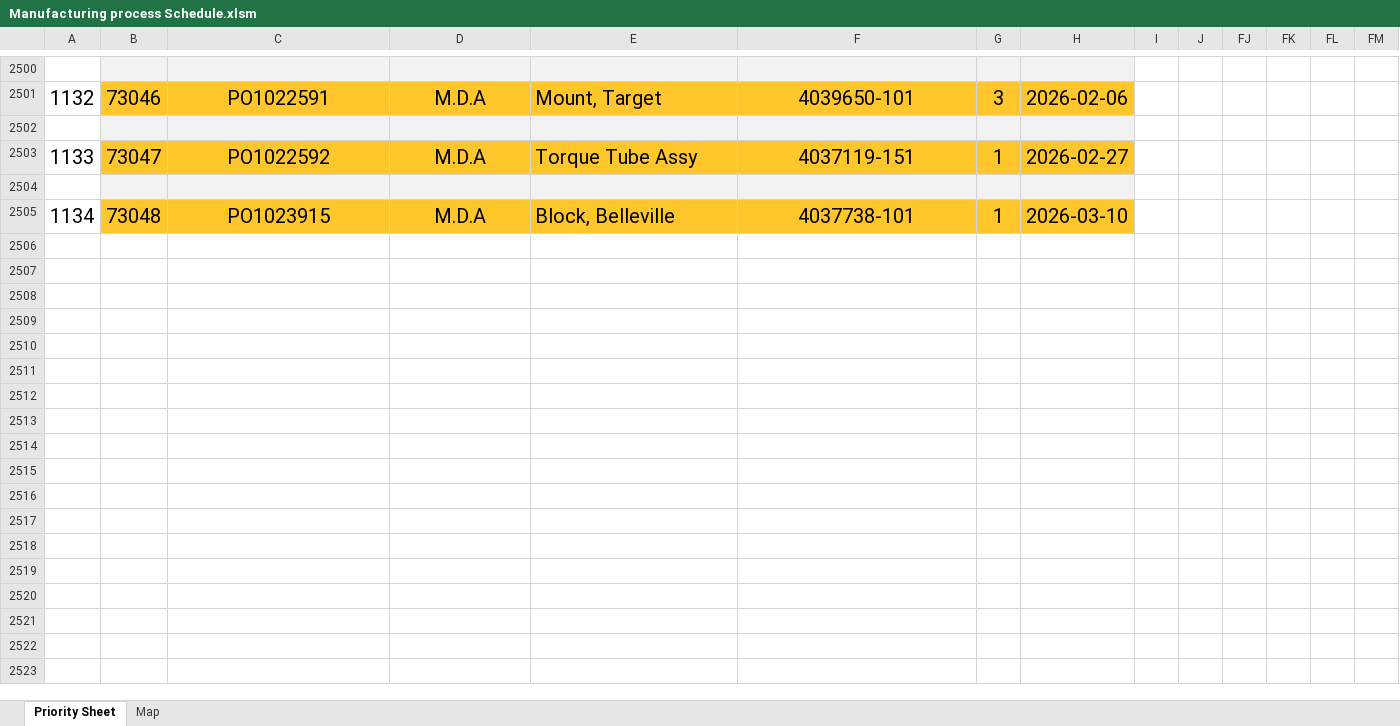
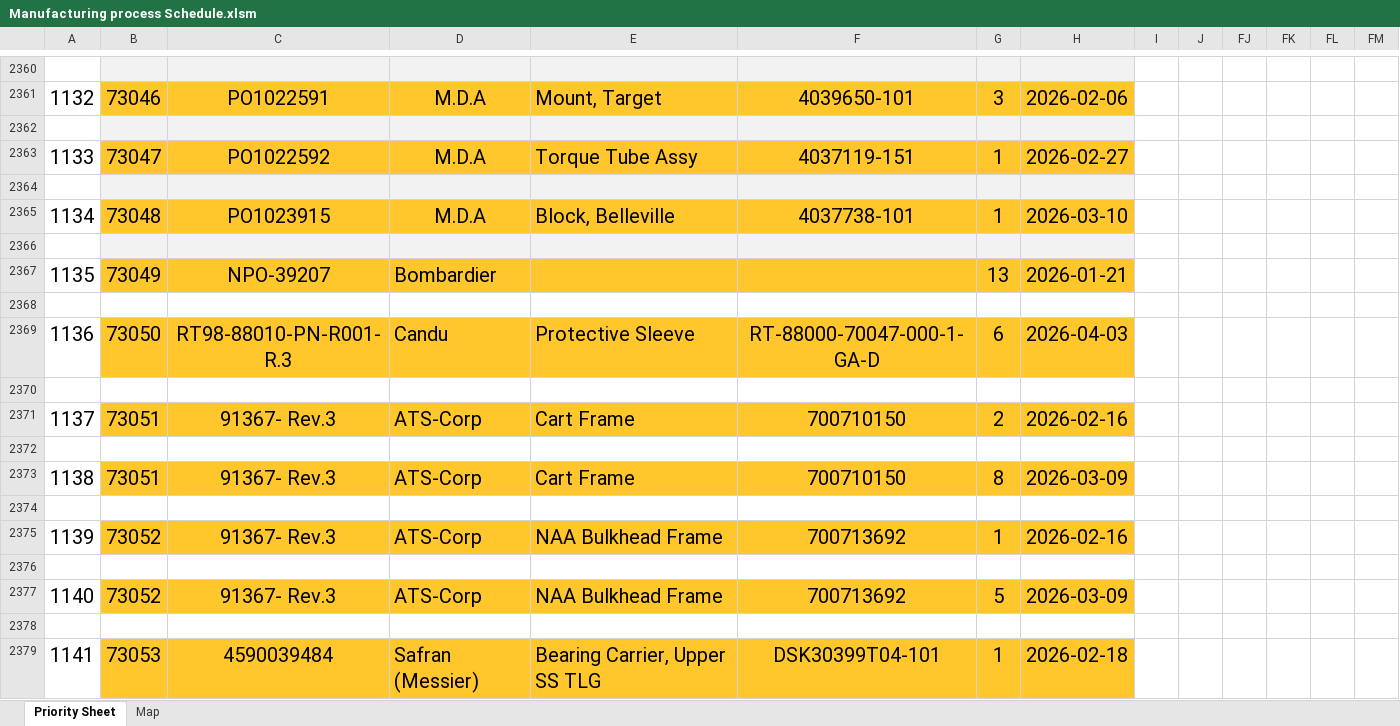
Before and after one commit to MadLeon/job_management, an Excel workbook: src/mp schedule/Manufacturing process Schedule.xlsm, sheet Priority Sheet, drawn as a sheet; only a part is shown, gaps mark what is left out; values as stored, in another font and other column widths than the file's, no borders; charts and pictures not drawn; rows hold the shown columns only; the diff covers the shown part only; the diff names each change by its address in the sheet, - before the commit and + after, or states it on an @@ line.

```diff
--- a/src/mp schedule/Manufacturing process Schedule.xlsm (sheet Priority Sheet)
+++ b/src/mp schedule/Manufacturing process Schedule.xlsm (sheet Priority Sheet)
+row 2366: (empty)
+row 2367: 1135 | 73049 | NPO-39207 | Bombardier |  |  | 13 | 2026-01-21
+row 2368: (empty)
+row 2369: 1136 | 73050 | RT98-88010-PN-R001-R.3 | Candu | Protective Sleeve | RT-88000-70047-000-1-GA-D | 6 | 2026-04-03
+row 2370: (empty)
+row 2371: 1137 | 73051 | 91367- Rev.3 | ATS-Corp | Cart Frame | 700710150 | 2 | 2026-02-16
+row 2372: (empty)
+row 2373: 1138 | 73051 | 91367- Rev.3 | ATS-Corp | Cart Frame | 700710150 | 8 | 2026-03-09
+row 2374: (empty)
+row 2375: 1139 | 73052 | 91367- Rev.3 | ATS-Corp | NAA Bulkhead Frame | 700713692 | 1 | 2026-02-16
+row 2376: (empty)
+row 2377: 1140 | 73052 | 91367- Rev.3 | ATS-Corp | NAA Bulkhead Frame | 700713692 | 5 | 2026-03-09
+row 2378: (empty)
+row 2379: 1141 | 73053 | 4590039484 | Safran (Messier) | Bearing Carrier, Upper SS TLG | DSK30399T04-101 | 1 | 2026-02-18
```
Also changed, not shown: 14 added rows and 140 removed rows elsewhere in this sheet, hidden cells, 10 other files.
